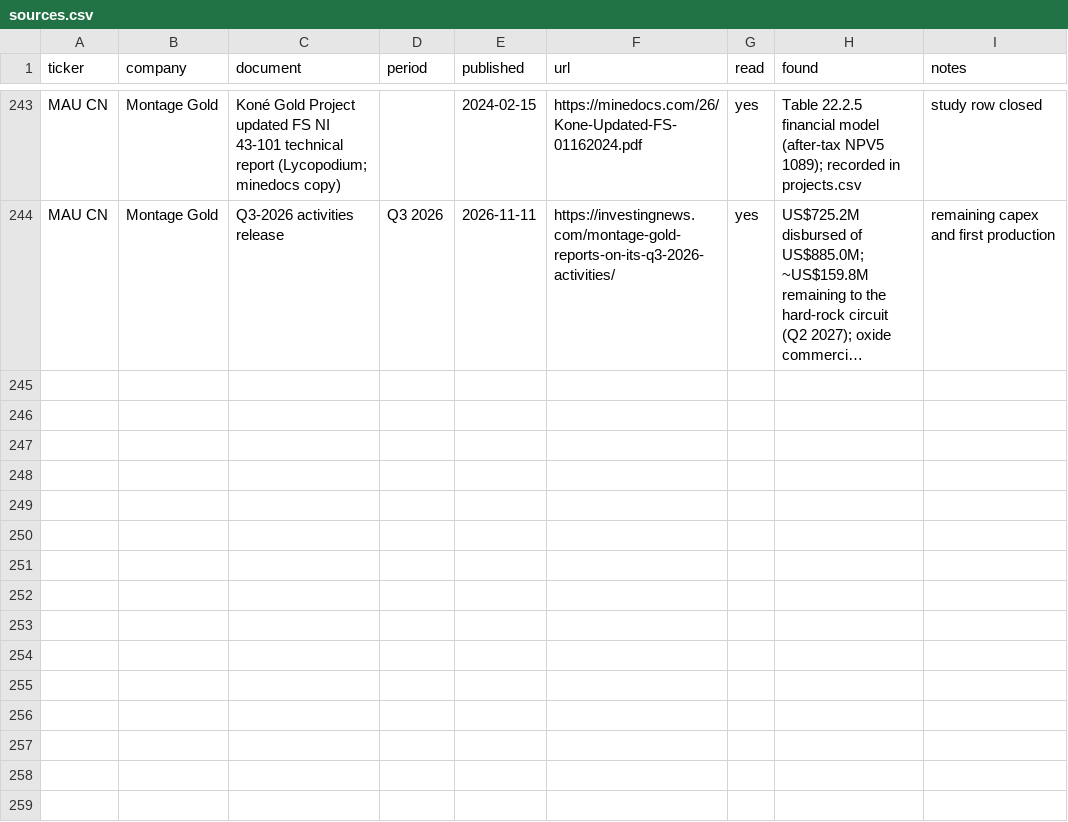
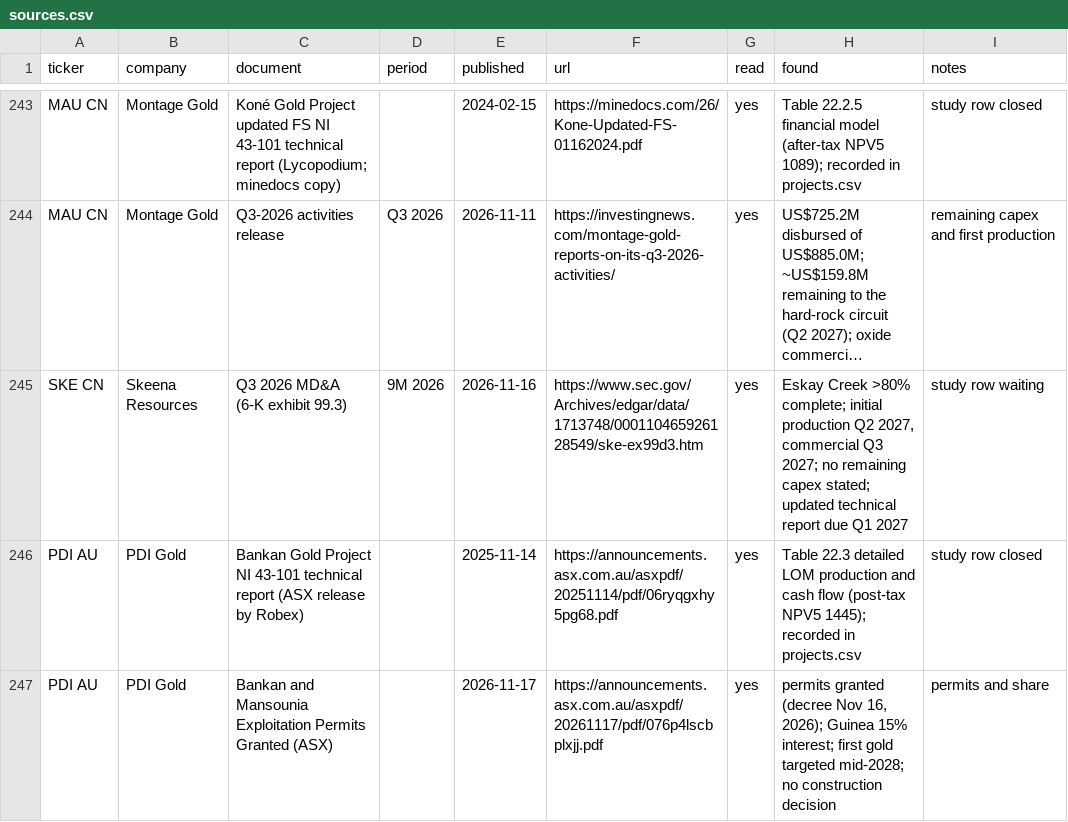
Before and after one commit to rmvw96-spec/mining-company-valuations, a CSV file: data/research/sources.csv, drawn as a sheet; only a part is shown, gaps mark what is left out; long unchanged cells end in …; the diff names each change by its address in the sheet, - before the commit and + after, or states it on an @@ line.

```diff
--- a/data/research/sources.csv
+++ b/data/research/sources.csv
+row 245: SKE CN | Skeena Resources | Q3 2026 MD&A (6-K exhibit 99.3) | 9M 2026 | 2026-11-16 | https://www.sec.gov/Archives/edgar/data/1713748/000110465926128549/ske-ex99d3.htm | yes | Eskay Creek >80% complete; initial production Q2 2027, commercial Q3 2027; no remaining capex stated; updated technical report due Q1 2027 | study row waiting
+row 246: PDI AU | PDI Gold | Bankan Gold Project NI 43-101 technical report (ASX release by Robex) |  | 2025-11-14 | https://announcements.asx.com.au/asxpdf/20251114/pdf/06ryqgxhy5pg68.pdf | yes | Table 22.3 detailed LOM production and cash flow (post-tax NPV5 1445); recorded in projects.csv | study row closed
+row 247: PDI AU | PDI Gold | Bankan and Mansounia Exploitation Permits Granted (ASX) |  | 2026-11-17 | https://announcements.asx.com.au/asxpdf/20261117/pdf/076p4lscbplxjj.pdf | yes | permits granted (decree Nov 16, 2026); Guinea 15% interest; first gold targeted mid-2028; no construction decision | permits and share
```
Also changed, not shown: data/research/coverage.csv, data/research/pnav_companies.csv, 2 other files.
